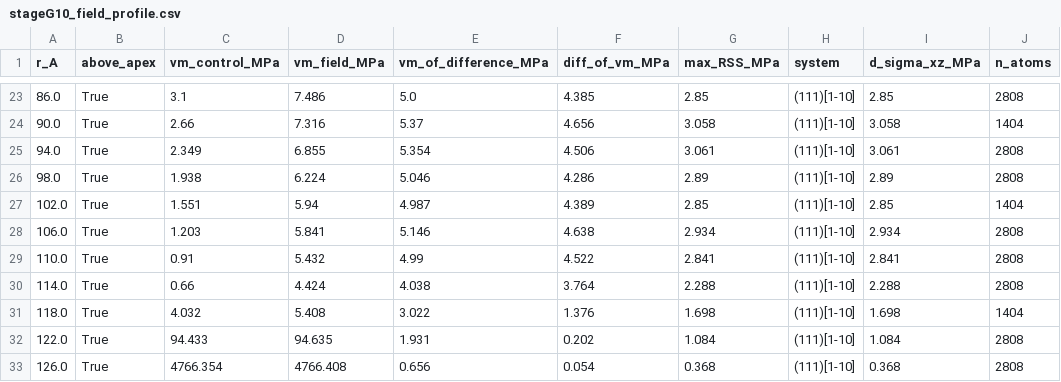
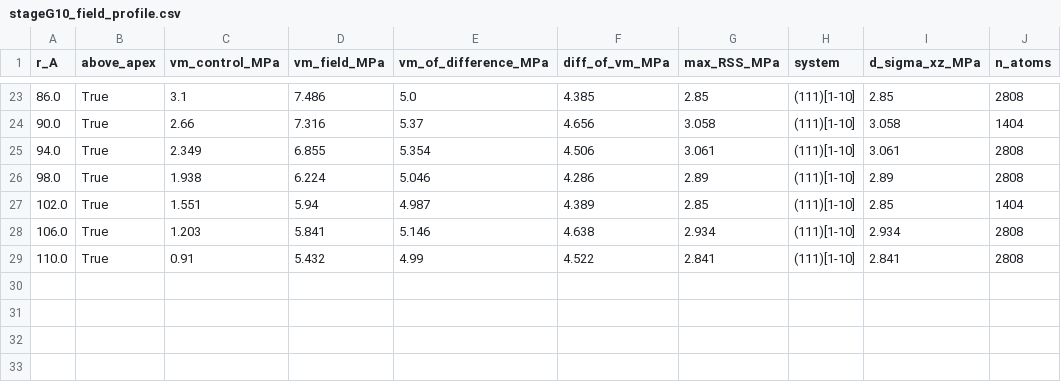
Before and after one commit to iluuua/physics_md_al_fe, a CSV file: docs/reports/stageG10_field_profile.csv, drawn as a sheet; only a part is shown, gaps mark what is left out; the diff names each change by its address in the sheet, - before the commit and + after, or states it on an @@ line.

Commit message:
stageG10 record to 20 A below the free surface (r <= 110 A): far-field level 2.5 +- 0.5 MPa; Fig. 3 legend placement

```diff
--- a/docs/reports/stageG10_field_profile.csv
+++ b/docs/reports/stageG10_field_profile.csv
-row 30: 114.0 | True | 0.66 | 4.424 | 4.038 | 3.764 | 2.288 | (111)[1-10] | 2.288 | 2808
-row 31: 118.0 | True | 4.032 | 5.408 | 3.022 | 1.376 | 1.698 | (111)[1-10] | 1.698 | 1404
-row 32: 122.0 | True | 94.433 | 94.635 | 1.931 | 0.202 | 1.084 | (111)[1-10] | 1.084 | 2808
-row 33: 126.0 | True | 4766.354 | 4766.408 | 0.656 | 0.054 | 0.368 | (111)[1-10] | 0.368 | 2808
```
Also changed, not shown: 3 other files.
